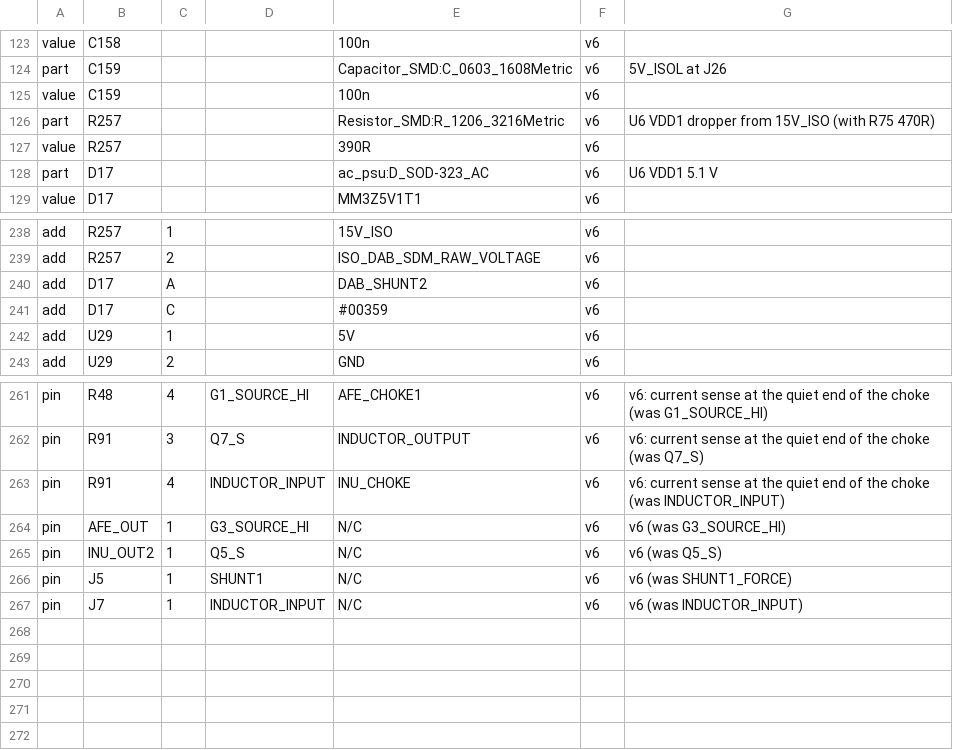
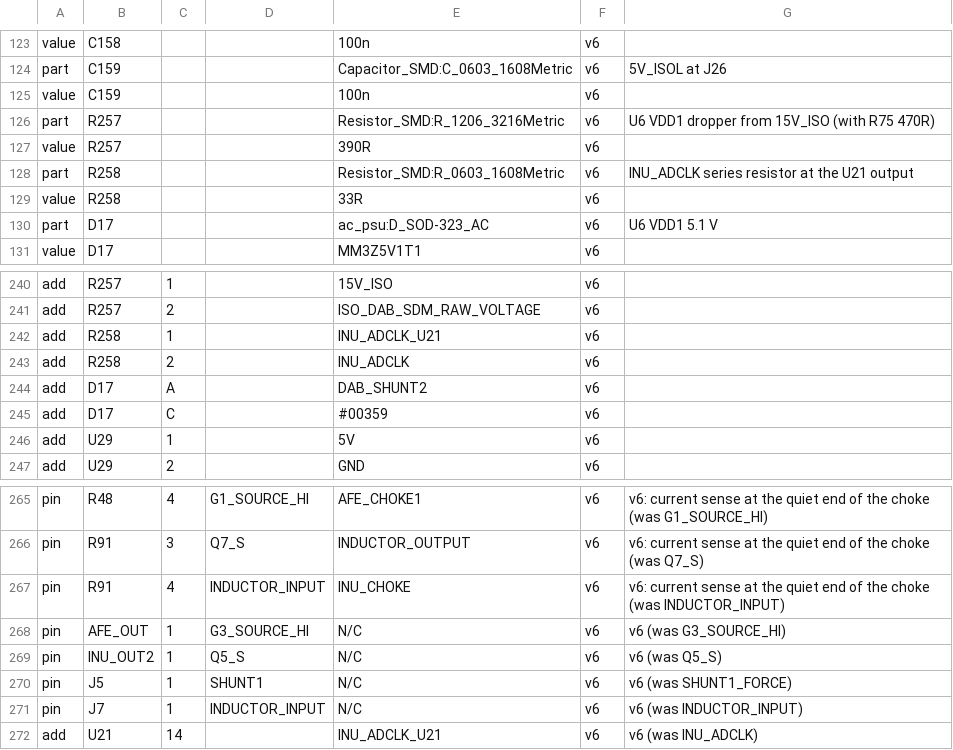
Before and after one commit to johonkanen/ac_psu_kicad, a CSV file: lib/v6_deviations.csv, drawn as a sheet; only a part is shown, gaps mark what is left out; the diff names each change by its address in the sheet, - before the commit and + after, or states it on an @@ line.

```diff
--- a/lib/v6_deviations.csv
+++ b/lib/v6_deviations.csv
+row 128: part | R258 |  |  | Resistor_SMD:R_0603_1608Metric | v6 | INU_ADCLK series resistor at the U21 output
+row 129: value | R258 |  |  | 33R | v6
+row 242: add | R258 | 1 |  | INU_ADCLK_U21 | v6
+row 243: add | R258 | 2 |  | INU_ADCLK | v6
+row 272: add | U21 | 14 |  | INU_ADCLK_U21 | v6 | v6 (was INU_ADCLK)
```
Also changed, not shown: lib/footprint_map.csv, lib/part_map.csv, 13 other files.
